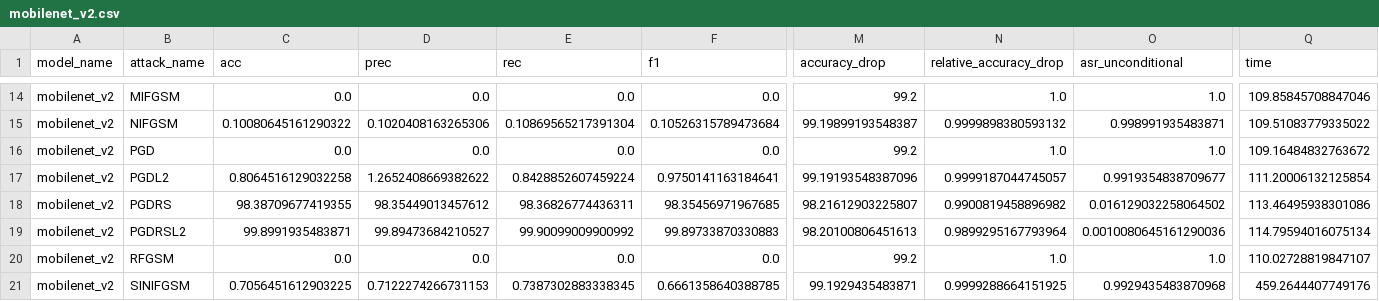
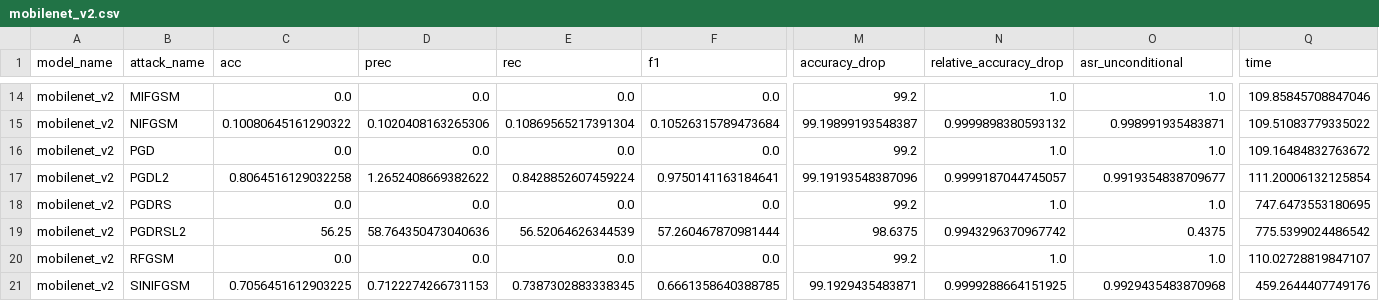
Before and after one commit to BRUT4LxD/sem-vi-code, a CSV file: results/attacks/imagenette_models/mobilenet_v2.csv, drawn as a sheet; only a part is shown, gaps mark what is left out; the diff names each change by its address in the sheet, - before the commit and + after, or states it on an @@ line.

Commit message:
Update results

```diff
--- a/results/attacks/imagenette_models/mobilenet_v2.csv
+++ b/results/attacks/imagenette_models/mobilenet_v2.csv
-C18 (acc): 98.38709677419355
+C18 (acc): 0.0
-D18 (prec): 98.35449013457612
+D18 (prec): 0.0
-E18 (rec): 98.36826774436311
+E18 (rec): 0.0
-F18 (f1): 98.35456971967685
+F18 (f1): 0.0
-M18 (accuracy_drop): 98.21612903225807
+M18 (accuracy_drop): 99.2
-N18 (relative_accuracy_drop): 0.9900819458896982
+N18 (relative_accuracy_drop): 1.0
-O18 (asr_unconditional): 0.016129032258064502
+O18 (asr_unconditional): 1.0
-Q18 (time): 113.46495938301086
+Q18 (time): 747.6473553180695
-C19 (acc): 99.8991935483871
+C19 (acc): 56.25
-D19 (prec): 99.89473684210527
+D19 (prec): 58.764350473040636
-E19 (rec): 99.90099009900992
+E19 (rec): 56.52064626344539
-F19 (f1): 99.89733870330883
+F19 (f1): 57.260467870981444
-M19 (accuracy_drop): 98.20100806451613
+M19 (accuracy_drop): 98.6375
-N19 (relative_accuracy_drop): 0.9899295167793964
+N19 (relative_accuracy_drop): 0.9943296370967742
-O19 (asr_unconditional): 0.0010080645161290036
+O19 (asr_unconditional): 0.4375
-Q19 (time): 114.79594016075134
+Q19 (time): 775.5399024486542
```
Also changed, not shown: results/attacks/imagenette_models/densenet121.csv, results/attacks/imagenette_models/efficientnet_b0.csv, 13 other files.
